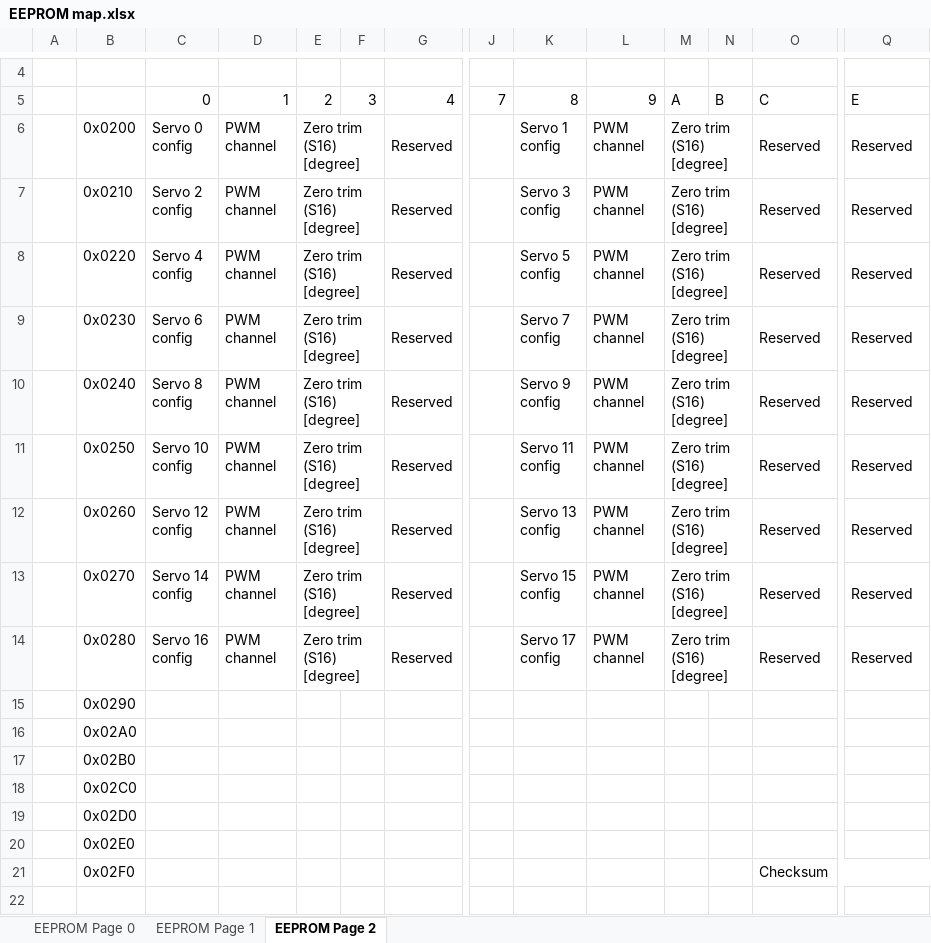
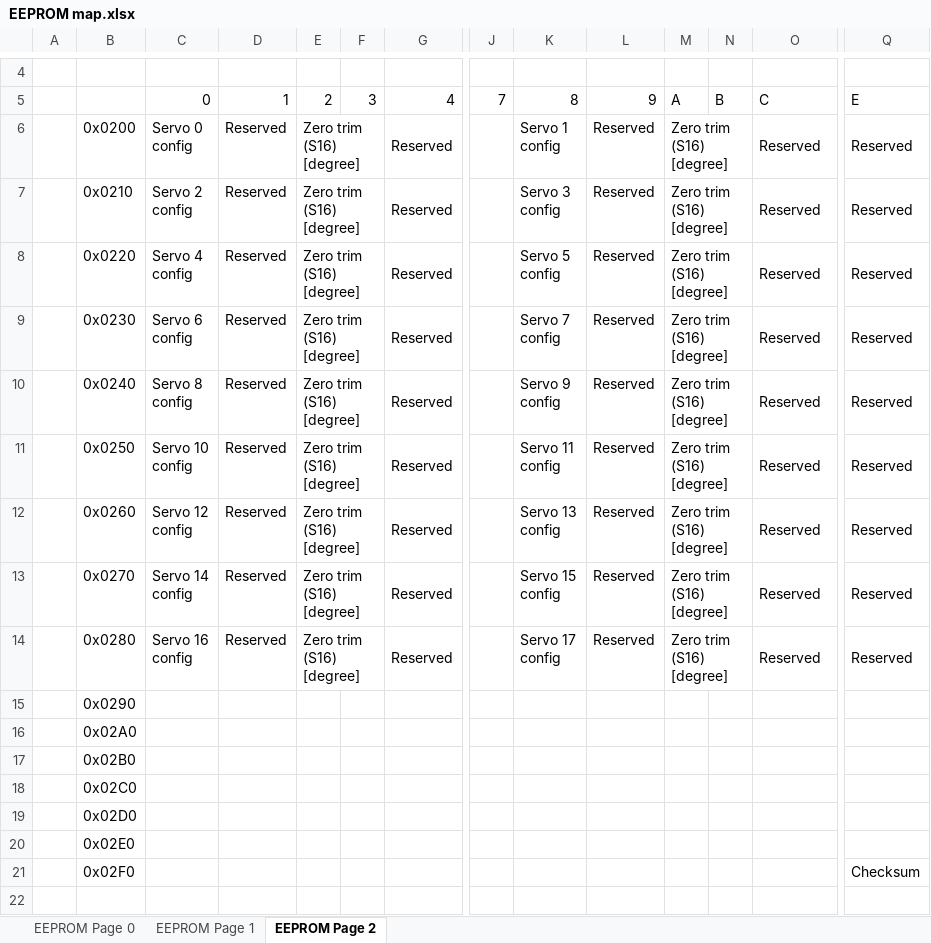
Before and after one commit to NeoProg2013/AIWM_hexapod, an Excel workbook: docs/EEPROM map.xlsx, sheet EEPROM Page 2, drawn as a sheet; only a part is shown, gaps mark what is left out; values as stored, in another font and other column widths than the file's, no cell formats; removed rows and columns are numbered as before the commit, all else as after; rows hold the shown columns only; ↵ is a line break in a cell; the diff names each change by its address in the sheet, - before the commit and + after, or states it on an @@ line.

Commit message:
1.0.200825 100775 Debug Changed EEPROM checksum size to 2 bytes Cosmetic refactoring

```diff
--- a/docs/EEPROM map.xlsx (sheet EEPROM Page 2)
+++ b/docs/EEPROM map.xlsx (sheet EEPROM Page 2)
-D6:D14: PWM ↵ channel
+D6:D14: Reserved
-L6:L14: PWM ↵ channel
+L6:L14: Reserved
-row 21:  | 0x02F0 |  |  |  |  |  |  |  |  |  |  | Checksum
+row 21:  | 0x02F0 |  |  |  |  |  |  |  |  |  |  |  | Checksum
```
Also changed, not shown: sheet EEPROM Page 0, sheet EEPROM Page 1, cell formats, 25 other files.
